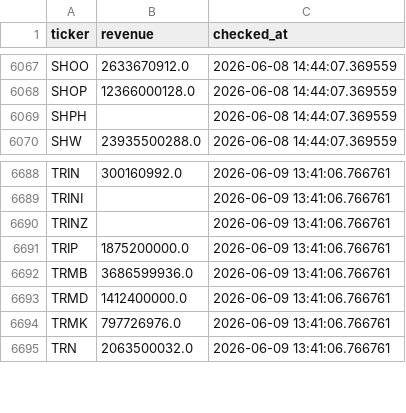
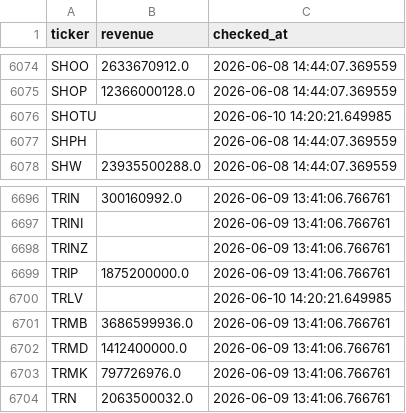
Before and after one commit to Amit33-design/Amit33-network-design, a CSV file: screener/universe_scan_state.csv, drawn as a sheet; only a part is shown, gaps mark what is left out; the diff covers the shown part only.

```diff
--- a/screener/universe_scan_state.csv
+++ b/screener/universe_scan_state.csv
@@ -6068,2 +6075,3 @@ SHOO,2633670912.0,2026-06-08 14:44:07.369559
 SHOP,12366000128.0,2026-06-08 14:44:07.369559
+SHOTU,,2026-06-10 14:20:21.649985
 SHPH,,2026-06-08 14:44:07.369559
@@ -6691,2 +6699,3 @@ TRINZ,,2026-06-09 13:41:06.766761
 TRIP,1875200000.0,2026-06-09 13:41:06.766761
+TRLV,,2026-06-10 14:20:21.649985
 TRMB,3686599936.0,2026-06-09 13:41:06.766761
```
Also changed, not shown: 7 added rows elsewhere in this file.
